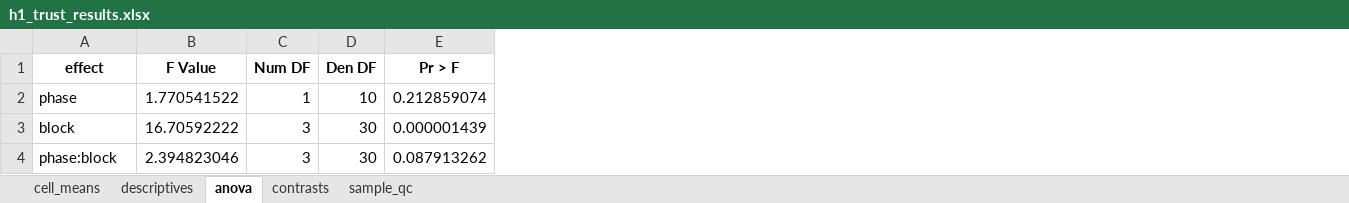
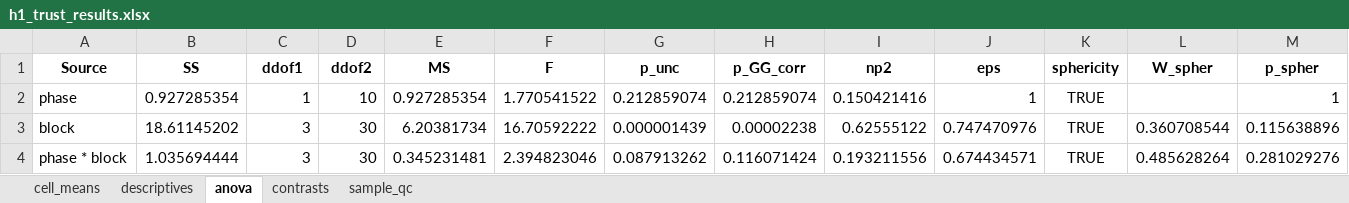
Before and after one commit to neurocienciaetsiae/Neurociencia-2026-27, an Excel workbook: ATC_EXTRACTOR/output/h1_trust_results.xlsx, sheet anova, drawn as a sheet; values as stored, in another font and other column widths than the file's, no borders; removed rows and columns are numbered as before the commit, all else as after; the diff names each change by its address in the sheet, - before the commit and + after, or states it on an @@ line.

```diff
--- a/ATC_EXTRACTOR/output/h1_trust_results.xlsx (sheet anova)
+++ b/ATC_EXTRACTOR/output/h1_trust_results.xlsx (sheet anova)
-column B, rows 2-4: 1.770541522 | 16.70592222 | 2.394823046
+column B, rows 2-4: 0.927285354 | 18.61145202 | 1.035694444
+column E, rows 2-4: 0.927285354 | 6.20381734 | 0.345231481
+column F, rows 2-4: 1.770541522 | 16.70592222 | 2.394823046
+column H, rows 2-4: 0.212859074 | 0.00002238 | 0.116071424
+column I, rows 2-4: 0.150421416 | 0.62555122 | 0.193211556
+column J, rows 2-4: 1 | 0.747470976 | 0.674434571
+column K, rows 2-4: all TRUE
+column L, rows 3-4: 0.360708544 | 0.485628264
+column M, rows 2-4: 1 | 0.115638896 | 0.281029276
-row 1: effect | F Value | Num DF | Den DF | Pr > F
+row 1: Source | SS | ddof1 | ddof2 | MS | F | p_unc | p_GG_corr | np2 | eps | sphericity | W_spher | p_spher
-A4: phase:block
+A4: phase * block
```
Also changed, not shown: sheet cell_means, sheet descriptives, sheet sample_qc, sheet contrasts, ATC_EXTRACTOR/output/P001_S01_NEUTRAL.xlsx, ATC_EXTRACTOR/output/P002_S01_NEUTRAL.xlsx, 32 other files.
